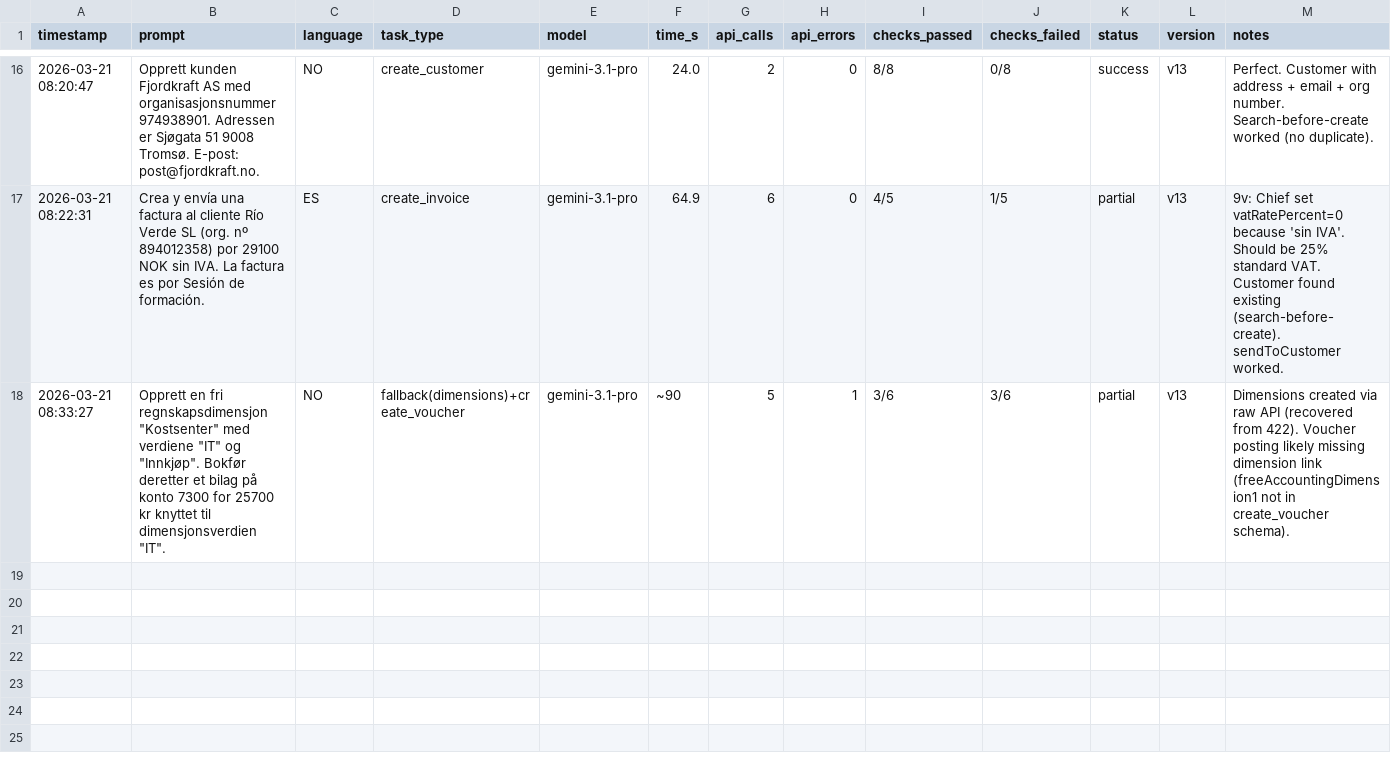
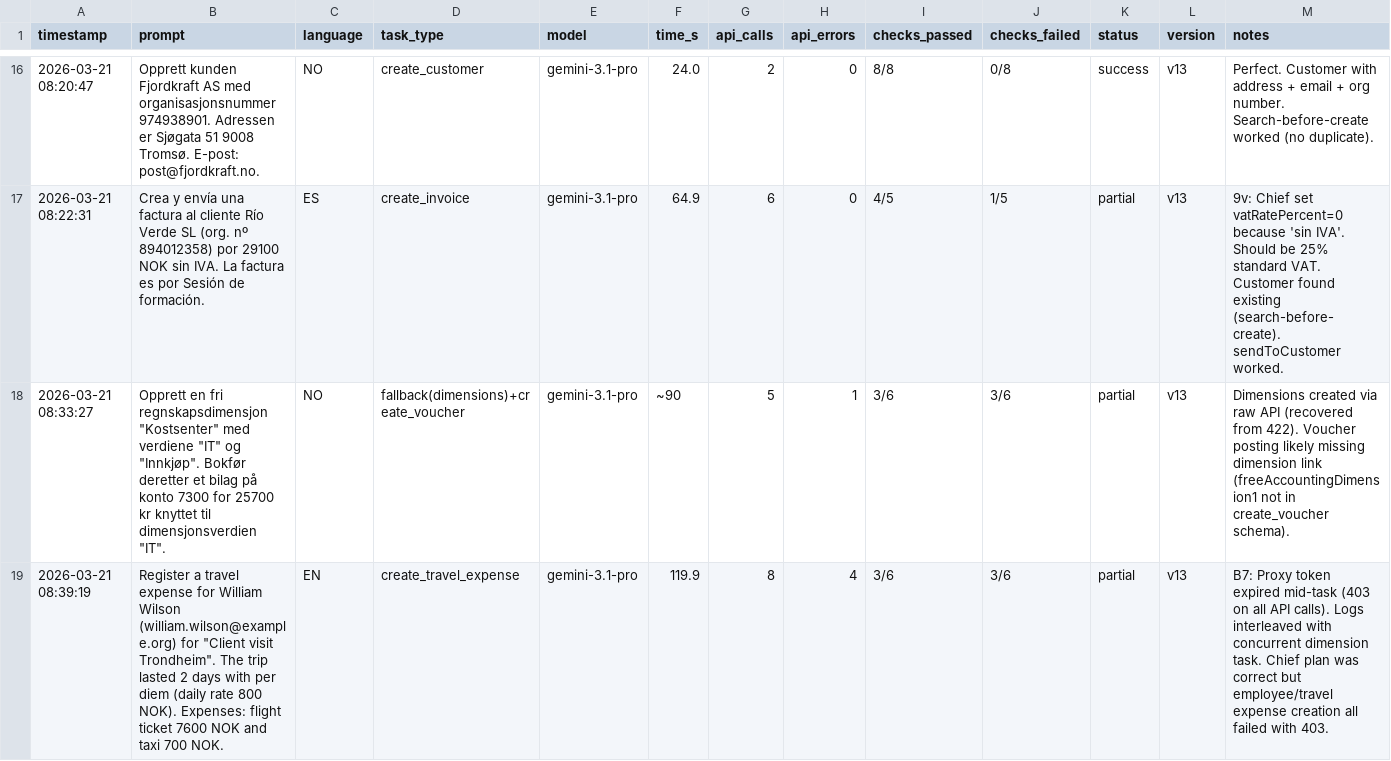
Before and after one commit to patricknitschke/nmiai-tripletex, a CSV file: docs/tasks.csv, drawn as a sheet; only a part is shown, gaps mark what is left out; the diff names each change by its address in the sheet, - before the commit and + after, or states it on an @@ line.

```diff
--- a/docs/tasks.csv
+++ b/docs/tasks.csv
+row 19: 2026-03-21 08:39:19 | Register a travel expense for William Wilson (william.wilson@example.org) for "Client visit Trondheim". The trip lasted 2 days with per diem (daily rate 800 NOK). Expenses: flight ticket 7600 NOK and taxi 700 NOK. | EN | create_travel_expense | gemini-3.1-pro | 119.9 | 8 | 4 | 3/6 | 3/6 | partial | v13 | B7: Proxy token expired mid-task (403 on all API calls). Logs interleaved with concurrent dimension task. Chief plan was correct but employee/travel expense creation all failed with 403.
```
Also changed, not shown: 2 other files.
